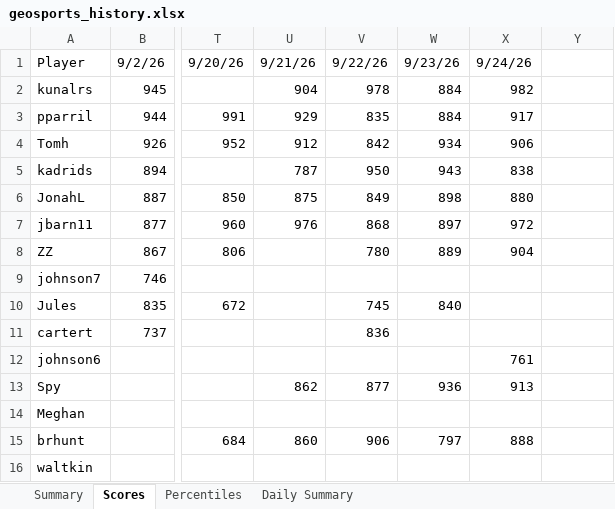
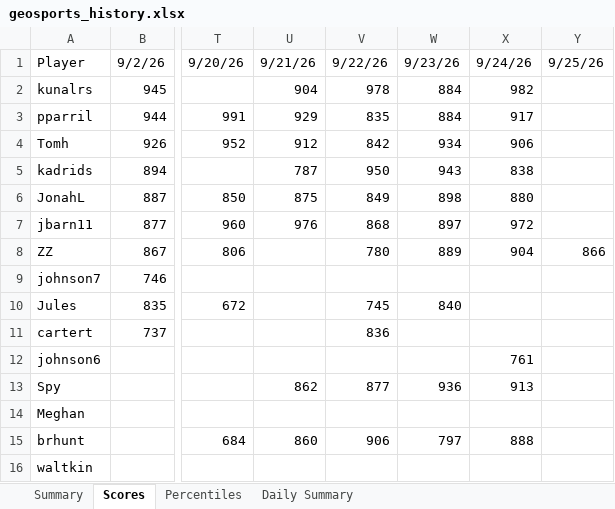
Before and after one commit to thenehan2442/geosport, an Excel workbook: geosports_history.xlsx, sheet Scores, drawn as a sheet; only a part is shown, gaps mark what is left out; values as stored, in another font and other column widths than the file's, no borders; the diff names each change by its address in the sheet, - before the commit and + after, or states it on an @@ line.

```diff
--- a/geosports_history.xlsx (sheet Scores)
+++ b/geosports_history.xlsx (sheet Scores)
-Y1: (empty)
+Y1: 9/25/26
-Y8: (empty)
+Y8: 866
```
Also changed, not shown: sheet Daily Summary, sheet Summary, sheet Percentiles.
